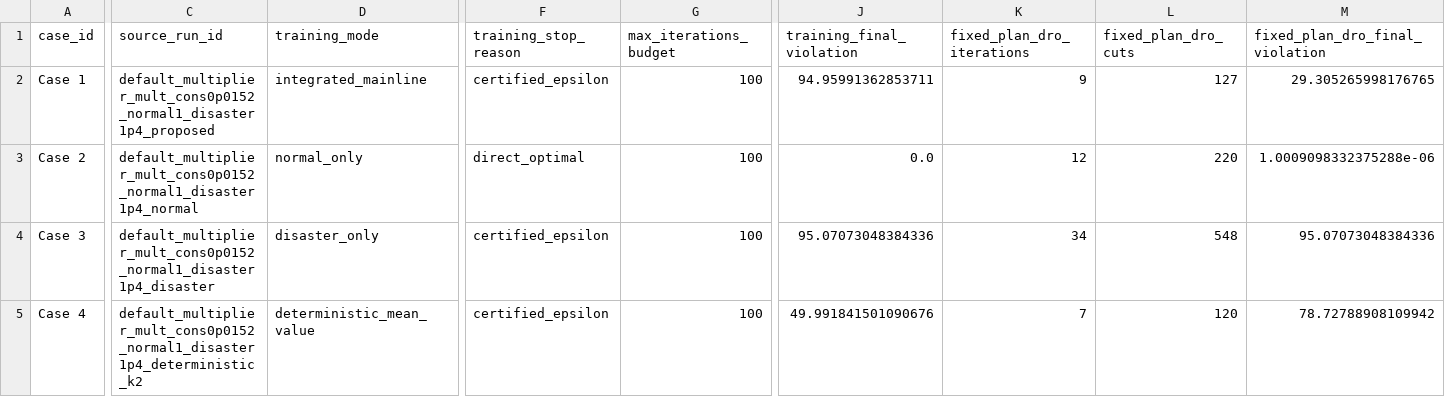
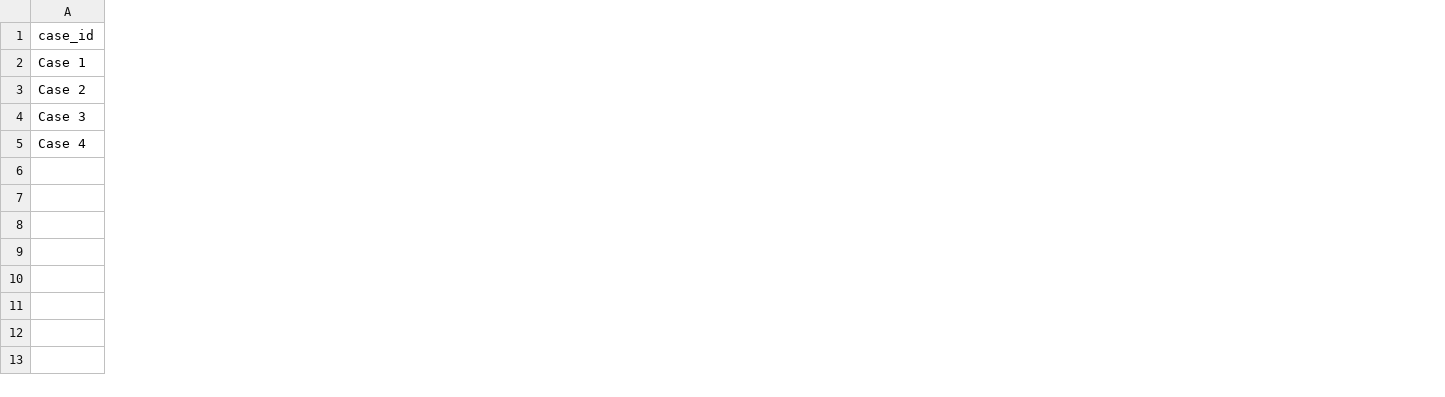
Before and after one commit to cyrilllau/two-regime-dro, a CSV file: results/paper_final/default_certificate_summary.csv, drawn as a sheet; only a part is shown, gaps mark what is left out; removed rows and columns are numbered as before the commit, all else as after; the diff covers the shown part only; the diff names each change by its address in the sheet, - before the commit and + after, or states it on an @@ line.

Commit message:
paper: retune default case4 unmet

```diff
--- a/results/paper_final/default_certificate_summary.csv
+++ b/results/paper_final/default_certificate_summary.csv
-column C (source_run_id), rows 2-5: default_multiplier_mult_cons0p0152_normal1_disaster1p4_proposed | default_multiplier_mult_cons0p0152_normal1_disaster1p4_normal | default_multiplier_mult_cons0p0152_normal1_disaster1p4_disaster | default_multiplier_mult_cons0p0152_normal1_disaster1p4_deterministic_k2
-column D (training_mode), rows 2-5: integrated_mainline | normal_only | disaster_only | deterministic_mean_value
-column F (training_stop_reason), rows 2-5: certified_epsilon | direct_optimal | certified_epsilon | certified_epsilon
-column G (max_iterations_budget), rows 2-5: all 100
-column J (training_final_violation), rows 2-5: 94.95991362853711 | 0.0 | 95.07073048384336 | 49.991841501090676
-column K (fixed_plan_dro_iterations), rows 2-5: 9 | 12 | 34 | 7
-column L (fixed_plan_dro_cuts), rows 2-5: 127 | 220 | 548 | 120
-column M (fixed_plan_dro_final_violation), rows 2-5: 29.305265998176765 | 1.0009098332375288e-06 | 95.07073048384336 | 78.72788908109942
```
Also changed, not shown: 2 added columns, 3 removed columns and 7 edited cells elsewhere in this file, results/paper_final/claim_matrix.csv, results/paper_final/default_case_multiplier_tableIII.csv, 47 other files.
